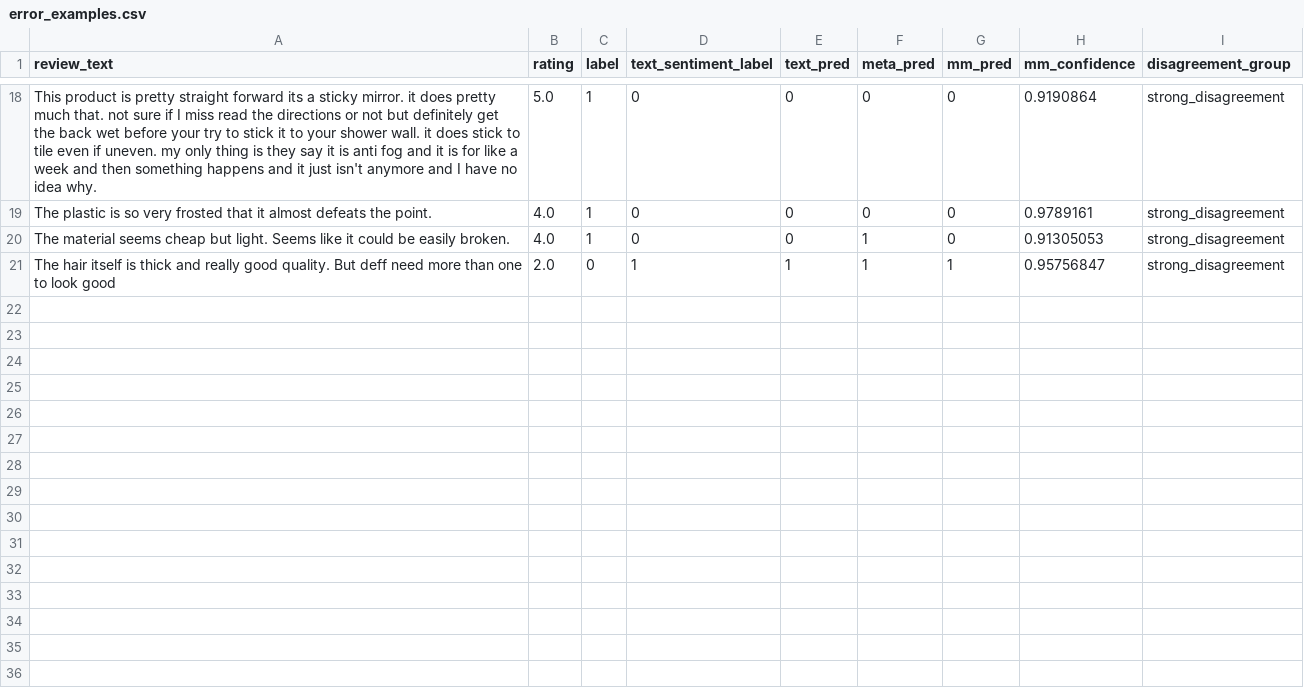
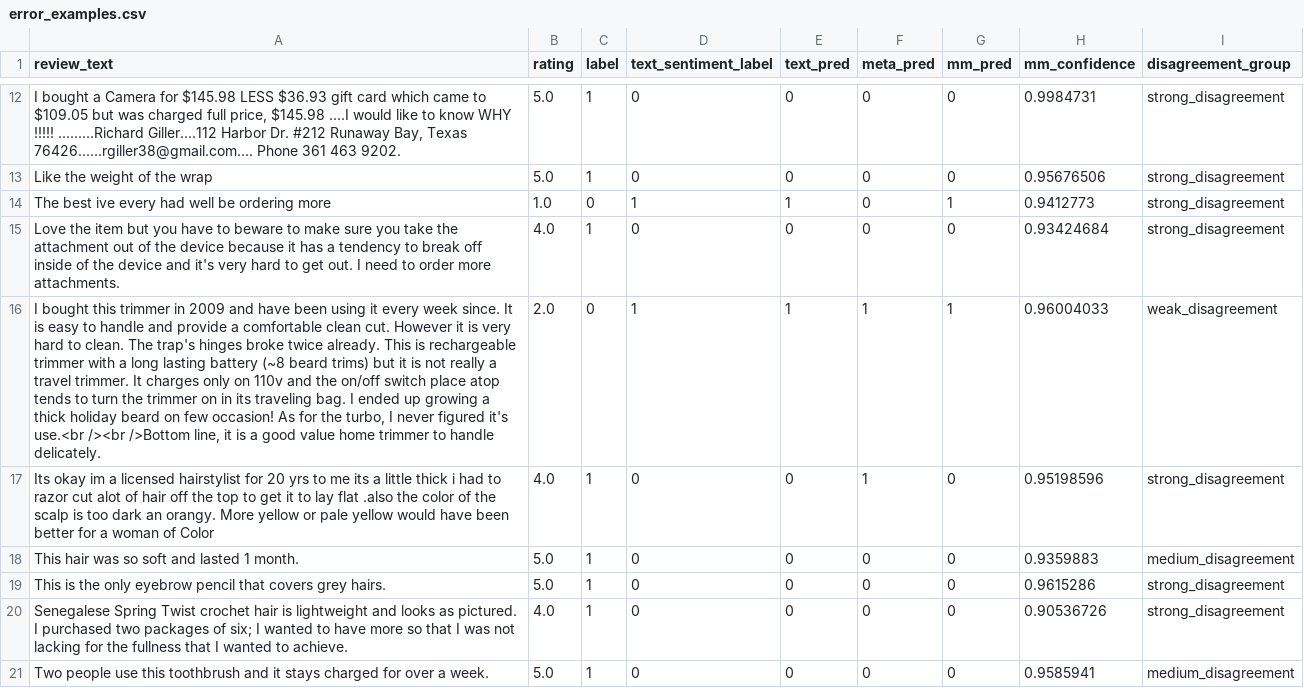
Before and after one commit to krishjainm/pstat232, a CSV file: reports/tables/error_examples.csv, drawn as a sheet; only a part is shown, gaps mark what is left out; addresses are those after the commit; the diff covers the shown part only; the diff names each change by its address in the sheet, - before the commit and + after, or states it on an @@ line.

```diff
--- a/reports/tables/error_examples.csv
+++ b/reports/tables/error_examples.csv
-A12 (review_text): This product is pretty straight forward its a sticky mirror. it does pretty much that. not sure if I miss read the directions or not but definitely get the back wet before your try to stick it to your shower wall. it does stick to tile even if uneven. my only thing is they say it is anti fog and it is for like a week and then something happens and it just isn't anymore and I have no idea why.
+A12 (review_text): I bought a Camera for $145.98 LESS $36.93 gift card which came to $109.05 but was charged full price, $145.98 ....I would like to know WHY !!!!! .........Richard Giller....112 Harbor Dr. #212 Runaway Bay, Texas 76426......rgiller38@gmail.com.... Phone 361 463 9202.
-H12 (mm_confidence): 0.9190864
+H12 (mm_confidence): 0.9984731
-A13 (review_text): The plastic is so very frosted that it almost defeats the point.
+A13 (review_text): Like the weight of the wrap
-B13 (rating): 4.0
+B13 (rating): 5.0
-H13 (mm_confidence): 0.9789161
+H13 (mm_confidence): 0.95676506
+row 14: The best ive every had well be ordering more | 1.0 | 0 | 1 | 1 | 0 | 1 | 0.9412773 | strong_disagreement
-A15 (review_text): The material seems cheap but light. Seems like it could be easily broken.
+A15 (review_text): Love the item but you have to beware to make sure you take the attachment out of the device because it has a tendency to break off inside of the device and it's very hard to get out. I need to order more attachments.
-F15 (meta_pred): 1
+F15 (meta_pred): 0
-H15 (mm_confidence): 0.91305053
+H15 (mm_confidence): 0.93424684
-A16 (review_text): The hair itself is thick and really good quality. But deff need more than one to look good
+A16 (review_text): I bought this trimmer in 2009 and have been using it every week since. It is easy to handle and provide a comfortable clean cut. However it is very hard to clean. The trap's hinges broke twice already. This is rechargeable trimmer with a long lasting battery (~8 beard trims) but it is not really a travel trimmer. It charges only on 110v and the on/off switch place atop tends to turn the trimmer on in its traveling bag. I ended up growing a thick holiday beard on few occasion! As for the turbo, I never figured it's use.<br /><br />Bottom line, it is a good value home trimmer to handle delicately.
-H16 (mm_confidence): 0.95756847
+H16 (mm_confidence): 0.96004033
-I16 (disagreement_group): strong_disagreement
+I16 (disagreement_group): weak_disagreement
+row 17: Its okay im a licensed hairstylist for 20 yrs to me its a little thick i had to razor cut alot of hair off the top to get it to lay flat .also the color of the scalp is too dark an orangy. More yellow or pale yellow would have been better for a woman of Color | 4.0 | 1 | 0 | 0 | 1 | 0 | 0.95198596 | strong_disagreement
+row 18: This hair was so soft and lasted 1 month. | 5.0 | 1 | 0 | 0 | 0 | 0 | 0.9359883 | medium_disagreement
+row 19: This is the only eyebrow pencil that covers grey hairs. | 5.0 | 1 | 0 | 0 | 0 | 0 | 0.9615286 | strong_disagreement
+row 20: Senegalese Spring Twist crochet hair is lightweight and looks as pictured. I purchased two packages of six; I wanted to have more so that I was not lacking for the fullness that I wanted to achieve. | 4.0 | 1 | 0 | 0 | 0 | 0 | 0.90536726 | strong_disagreement
+row 21: Two people use this toothbrush and it stays charged for over a week. | 5.0 | 1 | 0 | 0 | 0 | 0 | 0.9585941 | medium_disagreement
```
Also changed, not shown: 2 added rows, 8 removed rows and 23 edited cells elsewhere in this file, reports/tables/calibration_results.csv, reports/tables/group_results.csv, 37 other files.
